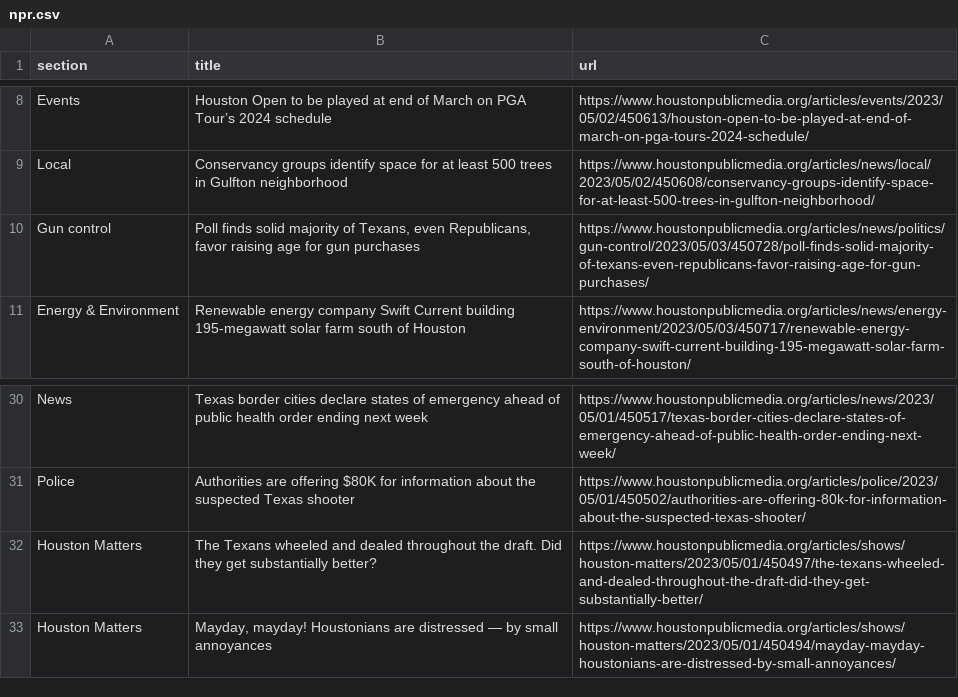
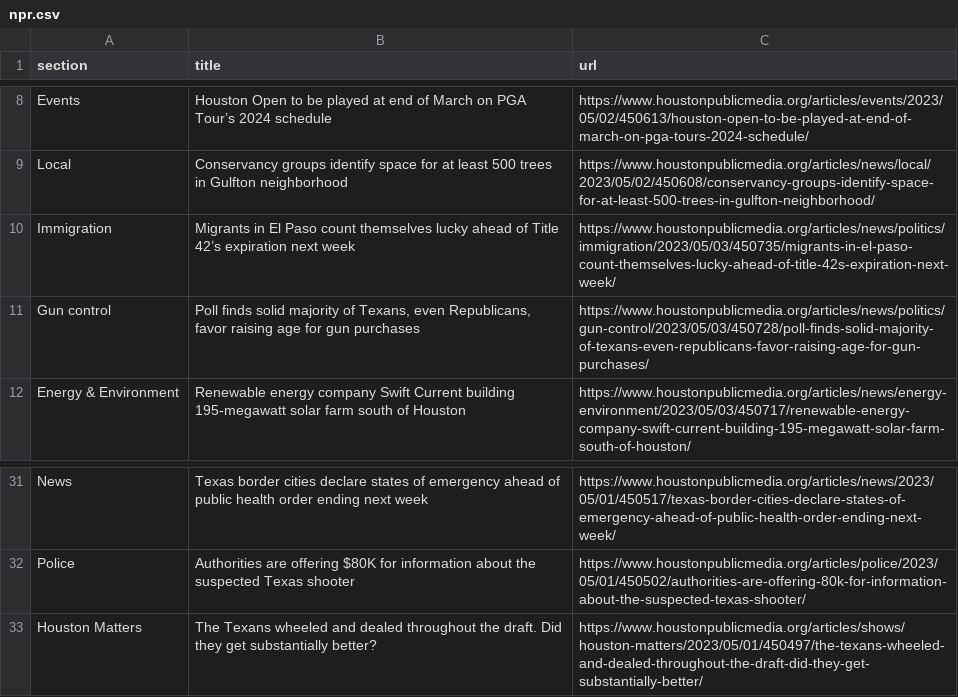
Before and after one commit to js5966/auto_run, a CSV file: npr.csv, drawn as a sheet; only a part is shown, gaps mark what is left out; removed rows and columns are numbered as before the commit, all else as after; the diff names each change by its address in the sheet, - before the commit and + after, or states it on an @@ line.

```diff
--- a/npr.csv
+++ b/npr.csv
+row 10: Immigration | Migrants in El Paso count themselves lucky ahead of Title 42’s expiration next week | https://www.houstonpublicmedia.org/articles/news/politics/immigration/2023/05/03/450735/migrants-in-el-paso-count-themselves-lucky-ahead-of-title-42s-expiration-next-week/
-row 33: Houston Matters | Mayday, mayday! Houstonians are distressed — by small annoyances | https://www.houstonpublicmedia.org/articles/shows/houston-matters/2023/05/01/450494/mayday-mayday-houstonians-are-distressed-by-small-annoyances/
```
